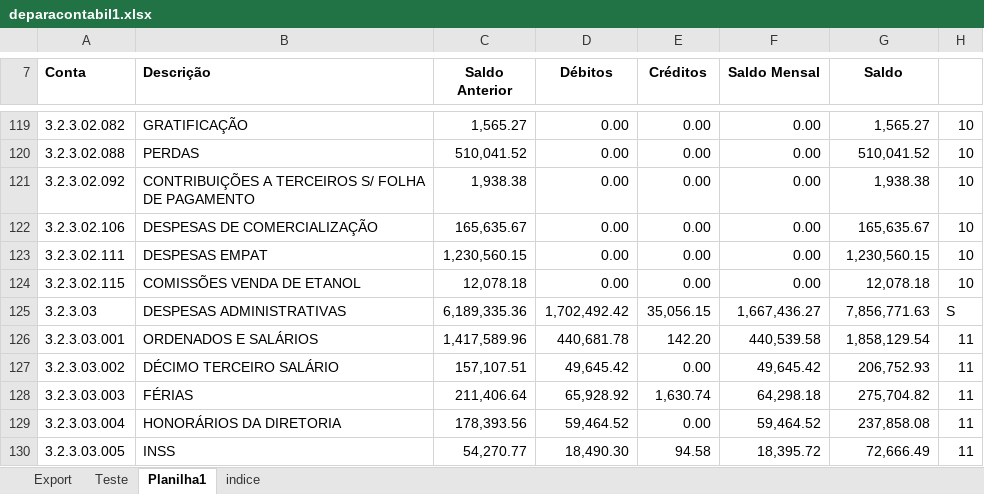
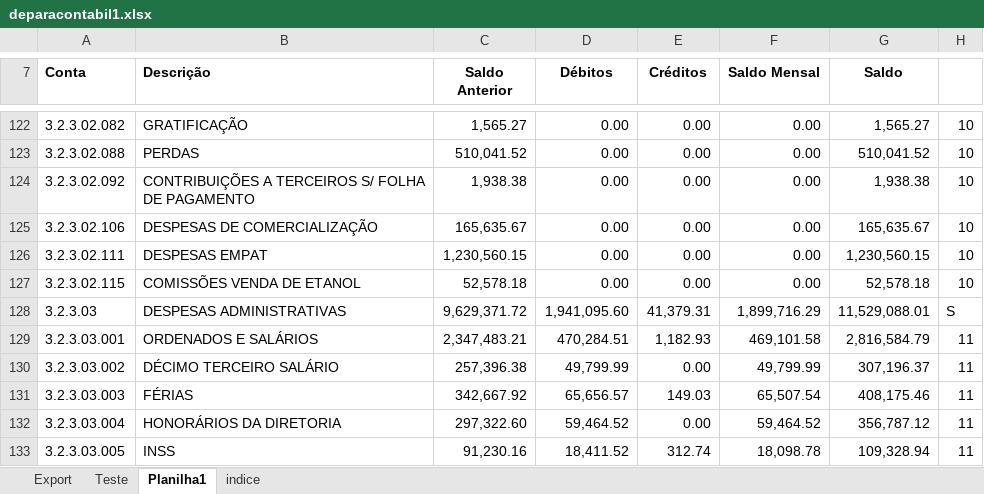
Before and after one commit to feliphe83/fluxo-caixa-realizado, an Excel workbook: deparacontabil1.xlsx, sheet Planilha1, drawn as a sheet; only a part is shown, gaps mark what is left out; values as stored, in another font and other column widths than the file's, no borders; addresses are those after the commit; the diff covers the shown part only; the diff names each change by its address in the sheet, - before the commit and + after, or states it on an @@ line.

```diff
--- a/deparacontabil1.xlsx (sheet Planilha1)
+++ b/deparacontabil1.xlsx (sheet Planilha1)
-C127 (Saldo Anterior): 12,078.18
+C127 (Saldo Anterior): 52,578.18
-G127 (Saldo): 12,078.18
+G127 (Saldo): 52,578.18
-C128 (Saldo Anterior): 6,189,335.36
+C128 (Saldo Anterior): 9,629,371.72
-D128 (Débitos): 1,702,492.42
+D128 (Débitos): 1,941,095.60
-E128 (Créditos): 35,056.15
+E128 (Créditos): 41,379.31
-F128 (Saldo Mensal): 1,667,436.27
+F128 (Saldo Mensal): 1,899,716.29
-G128 (Saldo): 7,856,771.63
+G128 (Saldo): 11,529,088.01
-C129 (Saldo Anterior): 1,417,589.96
+C129 (Saldo Anterior): 2,347,483.21
-D129 (Débitos): 440,681.78
+D129 (Débitos): 470,284.51
-E129 (Créditos): 142.20
+E129 (Créditos): 1,182.93
-F129 (Saldo Mensal): 440,539.58
+F129 (Saldo Mensal): 469,101.58
-G129 (Saldo): 1,858,129.54
+G129 (Saldo): 2,816,584.79
-C130 (Saldo Anterior): 157,107.51
+C130 (Saldo Anterior): 257,396.38
-D130 (Débitos): 49,645.42
+D130 (Débitos): 49,799.99
-F130 (Saldo Mensal): 49,645.42
+F130 (Saldo Mensal): 49,799.99
-G130 (Saldo): 206,752.93
+G130 (Saldo): 307,196.37
-C131 (Saldo Anterior): 211,406.64
+C131 (Saldo Anterior): 342,667.92
-D131 (Débitos): 65,928.92
+D131 (Débitos): 65,656.57
-E131 (Créditos): 1,630.74
+E131 (Créditos): 149.03
-F131 (Saldo Mensal): 64,298.18
+F131 (Saldo Mensal): 65,507.54
-G131 (Saldo): 275,704.82
+G131 (Saldo): 408,175.46
-C132 (Saldo Anterior): 178,393.56
+C132 (Saldo Anterior): 297,322.60
-G132 (Saldo): 237,858.08
+G132 (Saldo): 356,787.12
-C133 (Saldo Anterior): 54,270.77
+C133 (Saldo Anterior): 91,230.16
-D133 (Débitos): 18,490.30
+D133 (Débitos): 18,411.52
-E133 (Créditos): 94.58
+E133 (Créditos): 312.74
-F133 (Saldo Mensal): 18,395.72
+F133 (Saldo Mensal): 18,098.78
-G133 (Saldo): 72,666.49
+G133 (Saldo): 109,328.94
```
Also changed, not shown: 8 added rows, 1 removed row and 533 edited cells elsewhere in this sheet, sheet Export, sheet indice, formulas that keep their value.
